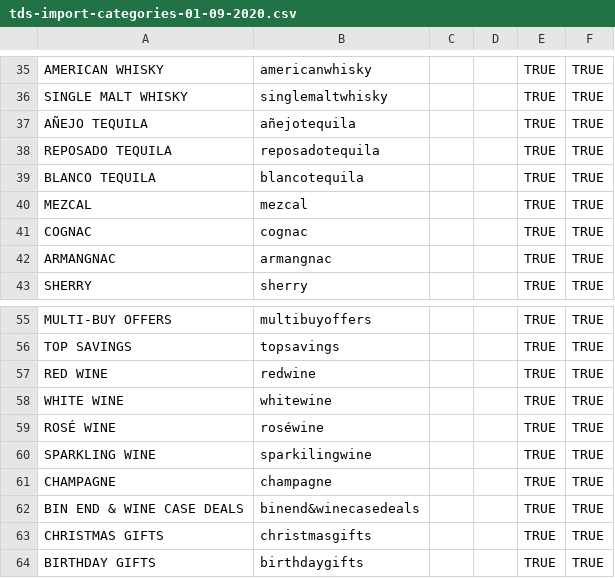
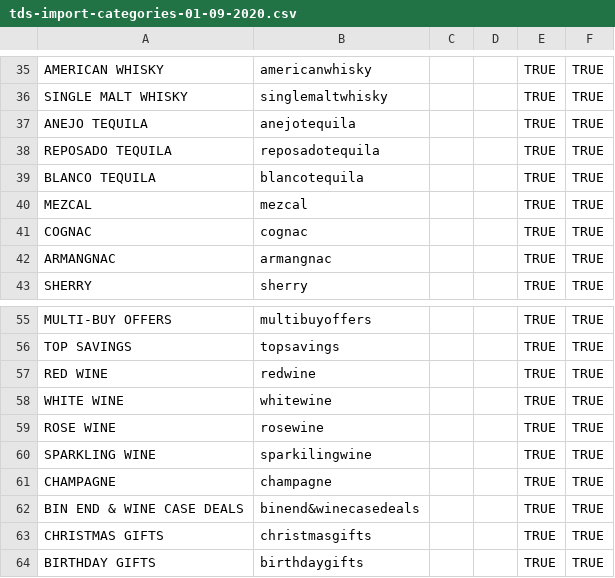
Before and after one commit to garyjacksonwork/TDS, a CSV file: tds-import-categories-01-09-2020.csv, drawn as a sheet; only a part is shown, gaps mark what is left out; the diff names each change by its address in the sheet, - before the commit and + after, or states it on an @@ line.

Commit message:
Update tds-import-categories-01-09-2020.csv

```diff
--- a/tds-import-categories-01-09-2020.csv
+++ b/tds-import-categories-01-09-2020.csv
-A37: AÑEJO TEQUILA
+A37: ANEJO TEQUILA
-B37: añejotequila
+B37: anejotequila
-A59: ROSÉ WINE
+A59: ROSE WINE
-B59: roséwine
+B59: rosewine
```
